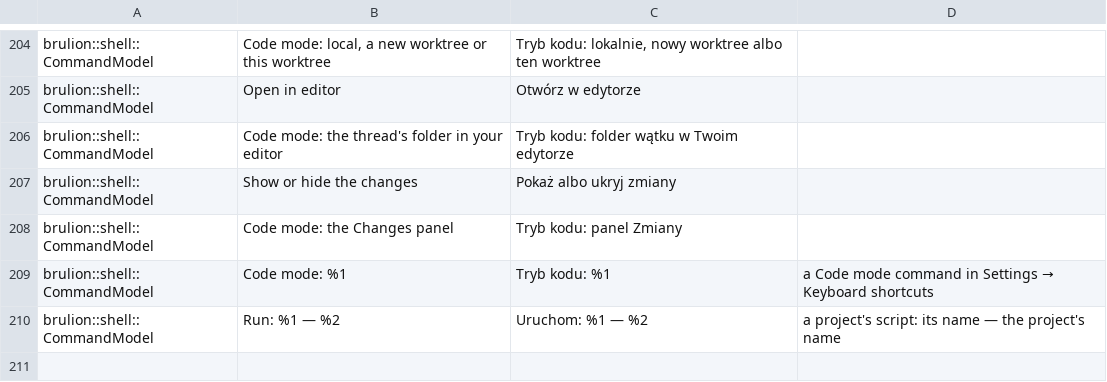
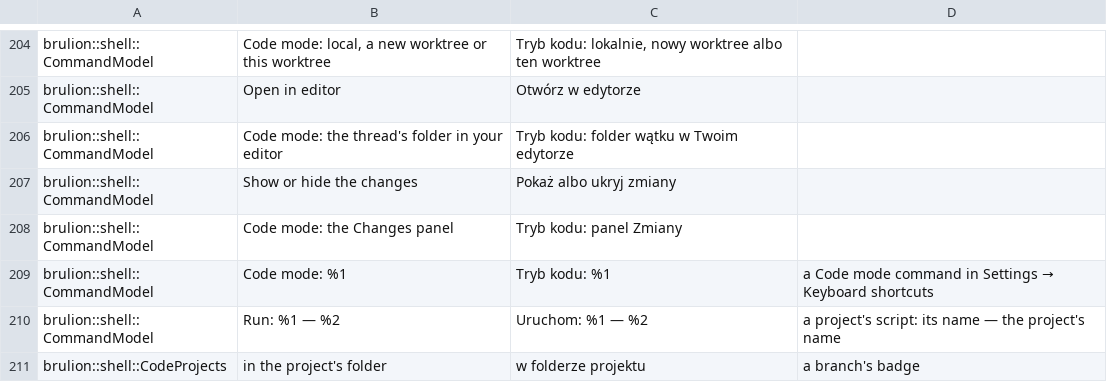
Before and after one commit to janusz-bit/brulion, a TSV file: i18n/pending/threads.tsv, drawn as a sheet; only a part is shown, gaps mark what is left out; the diff names each change by its address in the sheet, - before the commit and + after, or states it on an @@ line.

```diff
--- a/i18n/pending/threads.tsv
+++ b/i18n/pending/threads.tsv
+row 211: brulion::shell::CodeProjects | in the project's folder | w folderze projektu | a branch's badge
```
Also changed, not shown: 5 other files.
